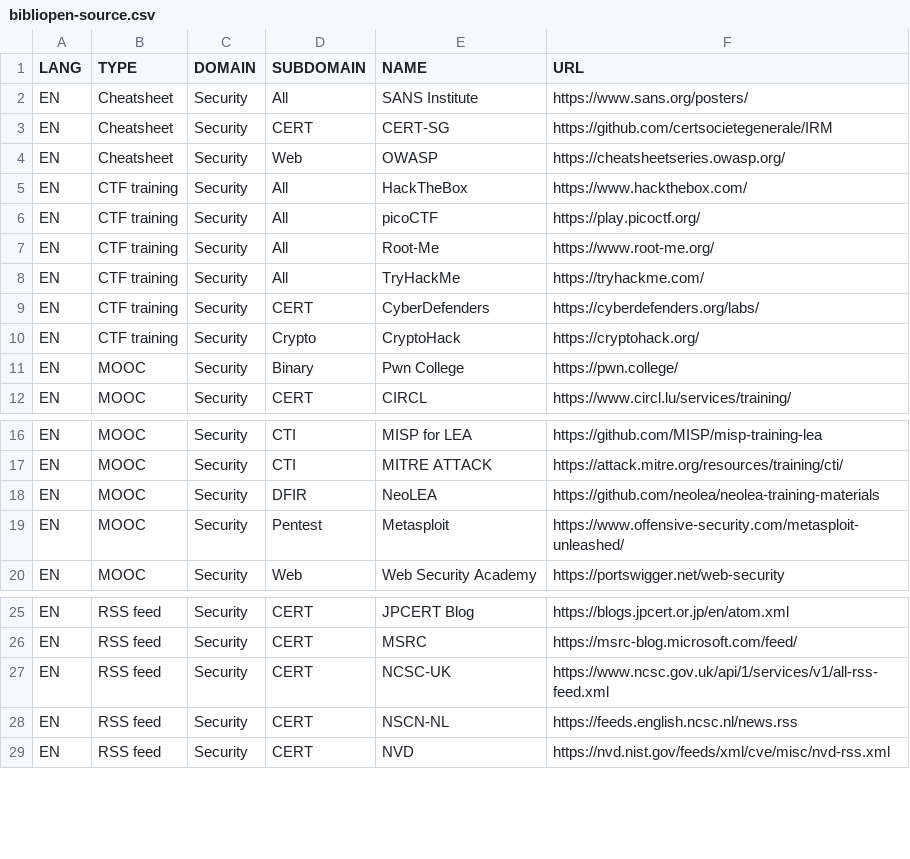
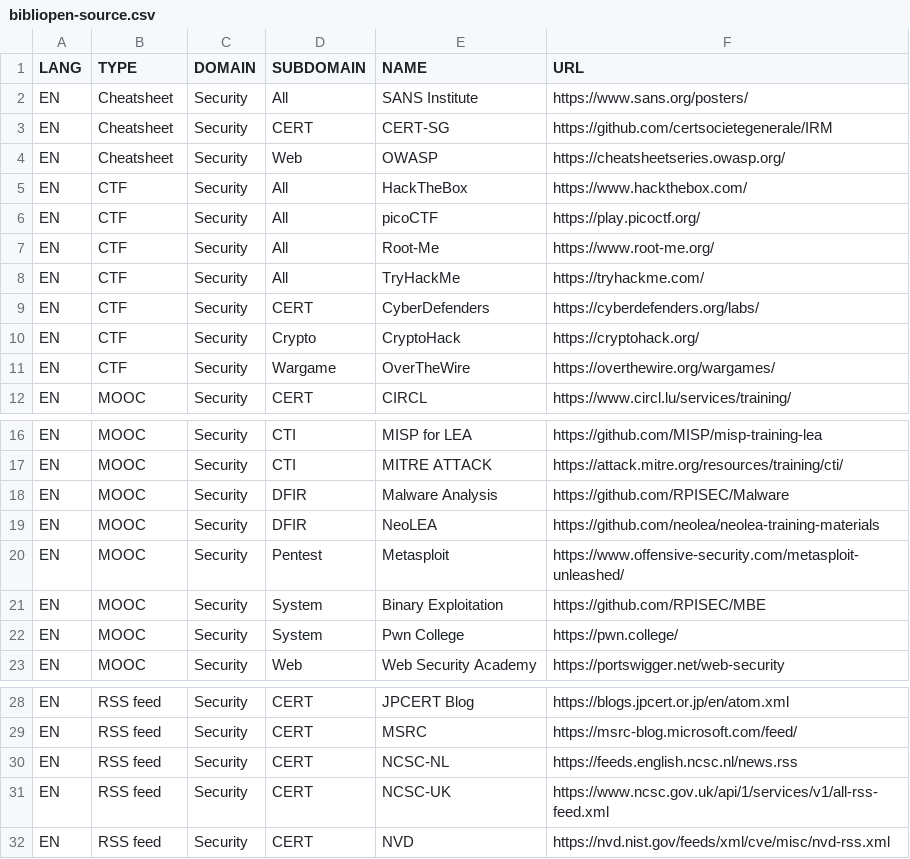
Before and after one commit to pierrafleur/bibliopen-source, a CSV file: bibliopen-source.csv, drawn as a sheet; only a part is shown, gaps mark what is left out.

Commit message:
Update bibliopen-source.csv

```diff
--- a/bibliopen-source.csv
+++ b/bibliopen-source.csv
@@ -4,9 +4,9 @@ EN;Cheatsheet;Security;CERT;CERT-SG;https://github.com/certsocietegenerale/IRM
 EN;Cheatsheet;Security;Web;OWASP;https://cheatsheetseries.owasp.org/
-EN;CTF training;Security;All;HackTheBox;https://www.hackthebox.com/
-EN;CTF training;Security;All;picoCTF;https://play.picoctf.org/
-EN;CTF training;Security;All;Root-Me;https://www.root-me.org/
-EN;CTF training;Security;All;TryHackMe;https://tryhackme.com/
-EN;CTF training;Security;CERT;CyberDefenders;https://cyberdefenders.org/labs/
-EN;CTF training;Security;Crypto;CryptoHack;https://cryptohack.org/
-EN;MOOC;Security;Binary;Pwn College;https://pwn.college/
+EN;CTF;Security;All;HackTheBox;https://www.hackthebox.com/
+EN;CTF;Security;All;picoCTF;https://play.picoctf.org/
+EN;CTF;Security;All;Root-Me;https://www.root-me.org/
+EN;CTF;Security;All;TryHackMe;https://tryhackme.com/
+EN;CTF;Security;CERT;CyberDefenders;https://cyberdefenders.org/labs/
+EN;CTF;Security;Crypto;CryptoHack;https://cryptohack.org/
+EN;CTF;Security;Wargame;OverTheWire;https://overthewire.org/wargames/
 EN;MOOC;Security;CERT;CIRCL;https://www.circl.lu/services/training/
@@ -17,4 +17,7 @@ EN;MOOC;Security;CTI;MISP for LEA;https://github.com/MISP/misp-training-lea
 EN;MOOC;Security;CTI;MITRE ATTACK;https://attack.mitre.org/resources/training/cti/
+EN;MOOC;Security;DFIR;Malware Analysis;https://github.com/RPISEC/Malware
 EN;MOOC;Security;DFIR;NeoLEA;https://github.com/neolea/neolea-training-materials
 EN;MOOC;Security;Pentest;Metasploit;https://www.offensive-security.com/metasploit-unleashed/
+EN;MOOC;Security;System;Binary Exploitation;https://github.com/RPISEC/MBE
+EN;MOOC;Security;System;Pwn College;https://pwn.college/
 EN;MOOC;Security;Web;Web Security Academy;https://portswigger.net/web-security
@@ -26,4 +29,4 @@ EN;RSS feed;Security;CERT;JPCERT Blog;https://blogs.jpcert.or.jp/en/atom.xml
 EN;RSS feed;Security;CERT;MSRC;https://msrc-blog.microsoft.com/feed/
+EN;RSS feed;Security;CERT;NCSC-NL;https://feeds.english.ncsc.nl/news.rss
 EN;RSS feed;Security;CERT;NCSC-UK;https://www.ncsc.gov.uk/api/1/services/v1/all-rss-feed.xml
-EN;RSS feed;Security;CERT;NSCN-NL;https://feeds.english.ncsc.nl/news.rss
 EN;RSS feed;Security;CERT;NVD;https://nvd.nist.gov/feeds/xml/cve/misc/nvd-rss.xml
```
